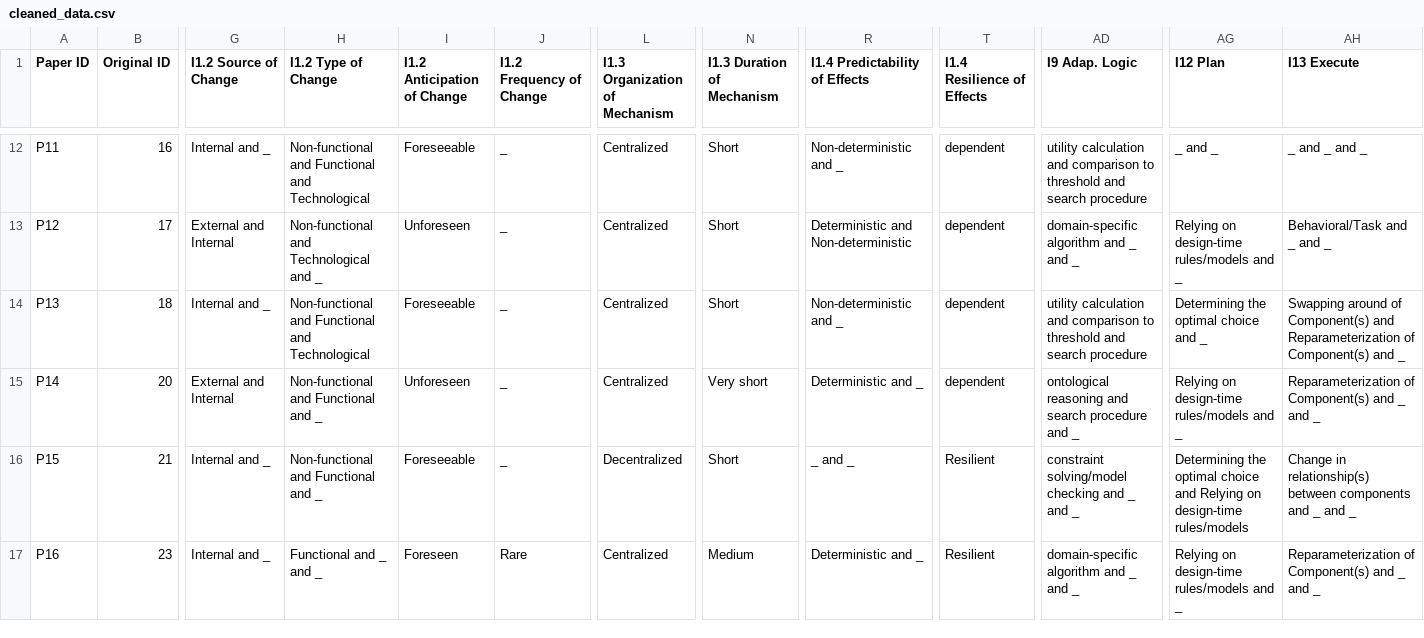
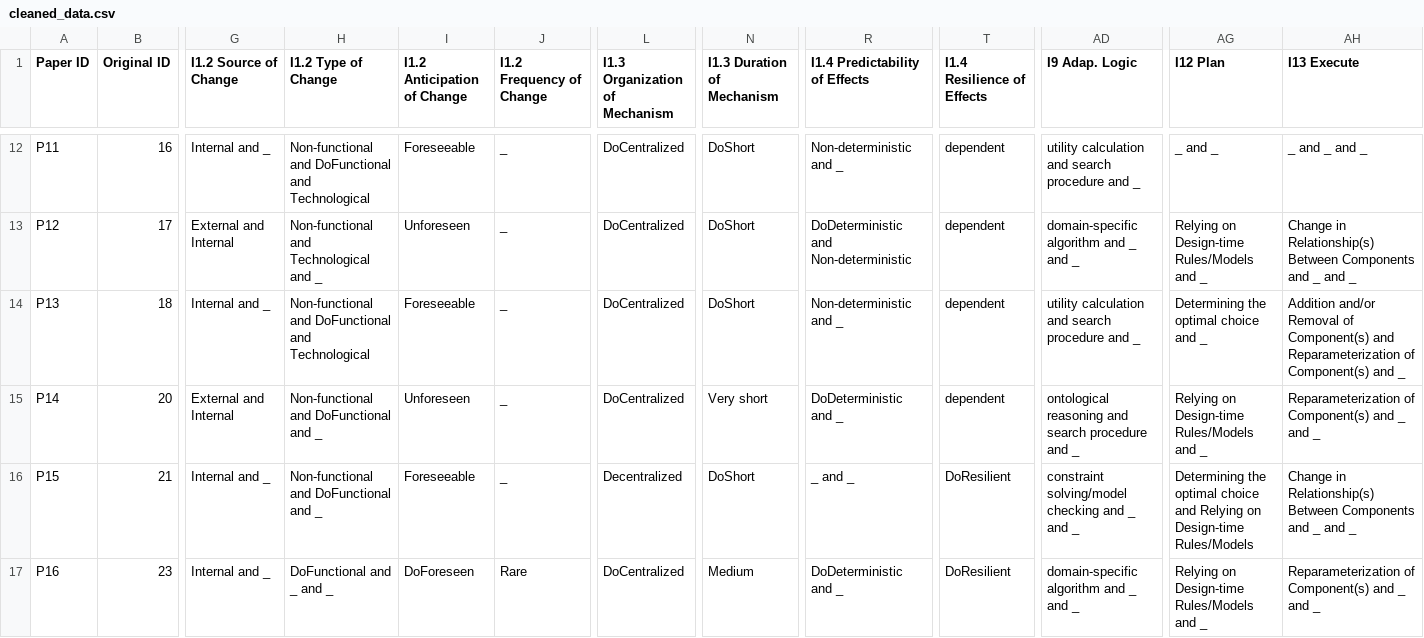
Before and after one commit to andrulonis/rsass-mapping-study-rep-pkg, a CSV file: data/cleaned_data.csv, drawn as a sheet; only a part is shown, gaps mark what is left out; the diff covers the shown part only; the diff names each change by its address in the sheet, - before the commit and + after, or states it on an @@ line.

```diff
--- a/data/cleaned_data.csv
+++ b/data/cleaned_data.csv
-H12 (I1.2 Type of Change): Non-functional and Functional and Technological
+H12 (I1.2 Type of Change): Non-functional and DoFunctional and Technological
-L12:L15 (I1.3 Organization of Mechanism): Centralized
+L12:L15 (I1.3 Organization of Mechanism): DoCentralized
-N12:N14 (I1.3 Duration of Mechanism): Short
+N12:N14 (I1.3 Duration of Mechanism): DoShort
-AD12 (I9 Adap. Logic): …calculation and comparison to threshold and search procedure
+AD12 (I9 Adap. Logic): …calculation and search procedure and _
-R13 (I1.4 Predictability of Effects): Deterministic and Non-deterministic
+R13 (I1.4 Predictability of Effects): DoDeterministic and Non-deterministic
-AG13 (I12 Plan): Relying on design-time rules/models and _
+AG13 (I12 Plan): Relying on Design-time Rules/Models and _
-AH13 (I13 Execute): Behavioral/Task and _ and _
+AH13 (I13 Execute): Change in Relationship(s) Between Components and _ and _
-H14 (I1.2 Type of Change): Non-functional and Functional and Technological
+H14 (I1.2 Type of Change): Non-functional and DoFunctional and Technological
-AD14 (I9 Adap. Logic): …calculation and comparison to threshold and search procedure
+AD14 (I9 Adap. Logic): …calculation and search procedure and _
-AH14 (I13 Execute): Swapping around of Component(s)…
+AH14 (I13 Execute): Addition and/or Removal of Component(s)…
-H15:H16 (I1.2 Type of Change): Non-functional and Functional and _
+H15:H16 (I1.2 Type of Change): Non-functional and DoFunctional and _
-R15 (I1.4 Predictability of Effects): Deterministic and _
+R15 (I1.4 Predictability of Effects): DoDeterministic and _
-AG15 (I12 Plan): Relying on design-time rules/models and _
+AG15 (I12 Plan): Relying on Design-time Rules/Models and _
-N16 (I1.3 Duration of Mechanism): Short
+N16 (I1.3 Duration of Mechanism): DoShort
-T16:T17 (I1.4 Resilience of Effects): Resilient
+T16:T17 (I1.4 Resilience of Effects): DoResilient
-AG16 (I12 Plan): …Relying on design-time rules/models
+AG16 (I12 Plan): …Relying on Design-time Rules/Models
-AH16 (I13 Execute): Change in relationship(s) between components and _…
+AH16 (I13 Execute): Change in Relationship(s) Between Components and _…
-H17 (I1.2 Type of Change): Functional and _ and _
+H17 (I1.2 Type of Change): DoFunctional and _ and _
-I17 (I1.2 Anticipation of Change): Foreseen
+I17 (I1.2 Anticipation of Change): DoForeseen
-L17 (I1.3 Organization of Mechanism): Centralized
+L17 (I1.3 Organization of Mechanism): DoCentralized
-R17 (I1.4 Predictability of Effects): Deterministic and _
+R17 (I1.4 Predictability of Effects): DoDeterministic and _
-AG17 (I12 Plan): Relying on design-time rules/models and _
+AG17 (I12 Plan): Relying on Design-time Rules/Models and _
```
Also changed, not shown: 101 edited cells elsewhere in this file, 15 other files.
